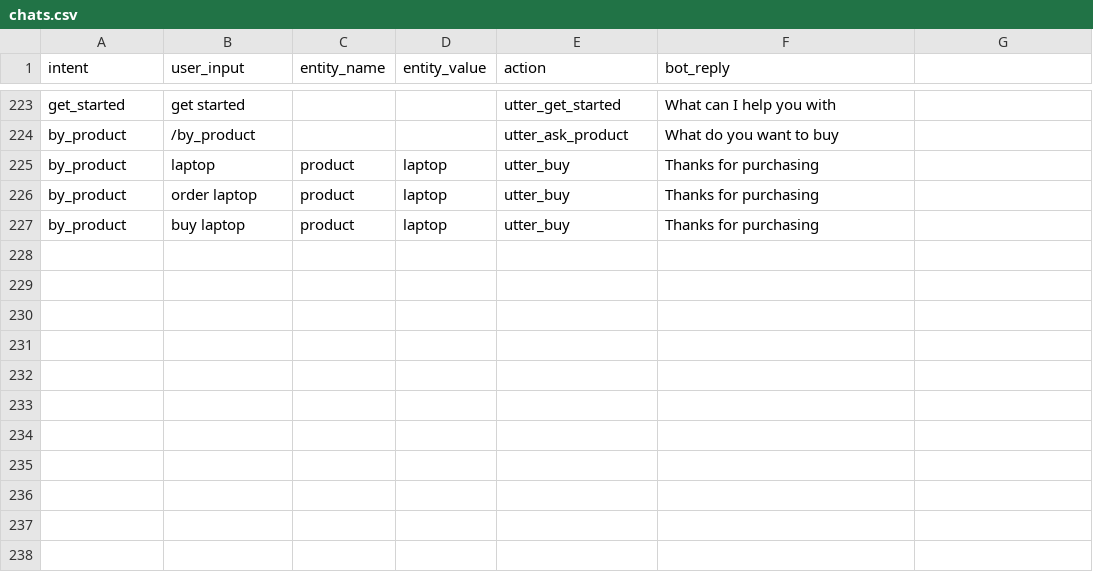
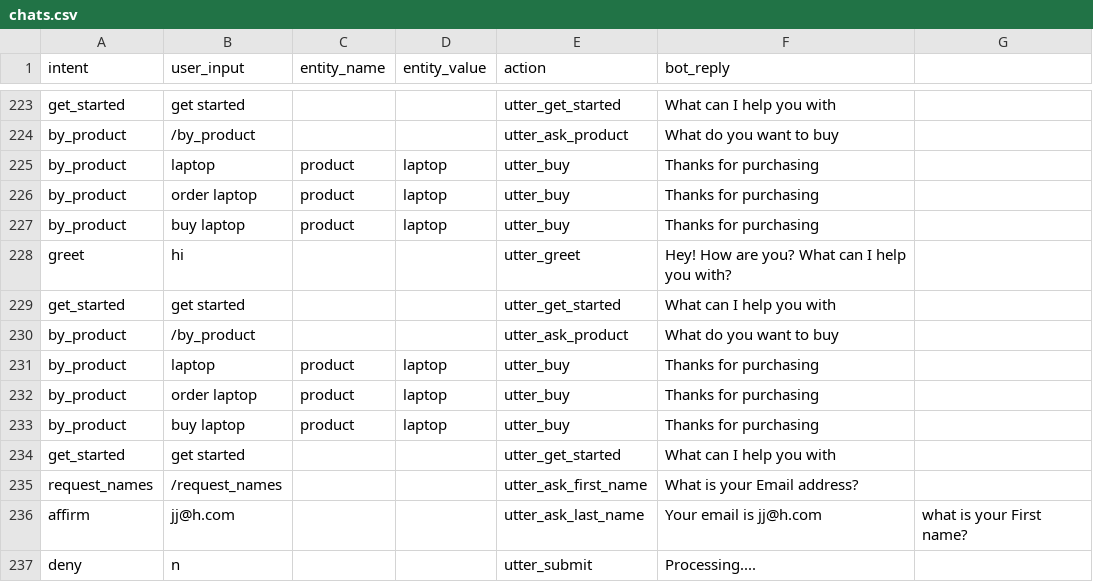
Before and after one commit to Josphatkips/blank-rasa, a CSV file: chats.csv, drawn as a sheet; only a part is shown, gaps mark what is left out.

```diff
--- a/chats.csv
+++ b/chats.csv
@@ -227 +227,11 @@ by_product,order laptop,product,laptop,utter_buy,Thanks for purchasing
 by_product,buy laptop,product,laptop,utter_buy,Thanks for purchasing
+greet,hi,,,utter_greet,Hey! How are you? What can I help you with?
+get_started,get started,,,utter_get_started,What can I help you with
+by_product,/by_product,,,utter_ask_product,What do you want to buy
+by_product,laptop,product,laptop,utter_buy,Thanks for purchasing
+by_product,order laptop,product,laptop,utter_buy,Thanks for purchasing
+by_product,buy laptop,product,laptop,utter_buy,Thanks for purchasing
+get_started,get started,,,utter_get_started,What can I help you with
+request_names,/request_names,,,utter_ask_first_name,What is your Email address?
+affirm,jj@h.com,,,utter_ask_last_name,Your email is jj@h.com, what is your First name?
+deny,n,,,utter_submit,Processing....
```
Also changed, not shown: 3 other files.
